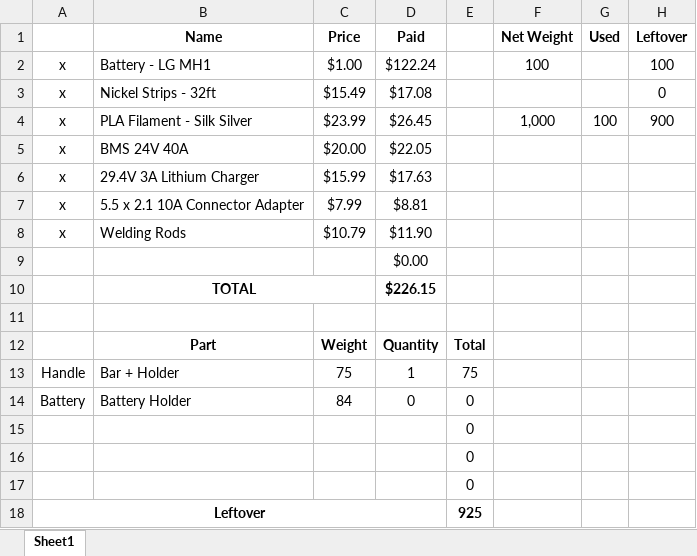
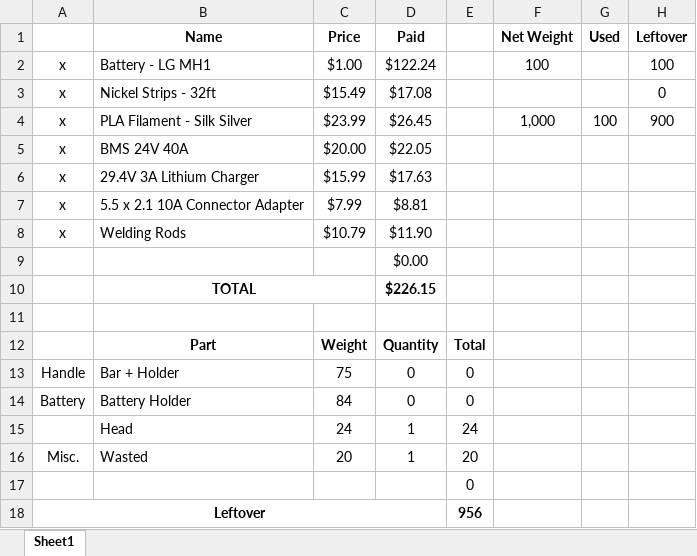
Before and after one commit to manhkhang269/ebike-battery, an Excel workbook: Cost.xlsx, sheet Sheet1, drawn as a sheet; values as stored, in another font and other column widths than the file's, no borders; removed rows and columns are numbered as before the commit, all else as after; the diff names each change by its address in the sheet, - before the commit and + after, or states it on an @@ line.

Commit message:
cost file updated

```diff
--- a/Cost.xlsx (sheet Sheet1)
+++ b/Cost.xlsx (sheet Sheet1)
-D13 (Paid): 1
+D13 (Paid): 0
-E13: 75
+E13: 0
+row 15:  | Head | 24 | 1 | 24
+row 16: Misc. | Wasted | 20 | 1 | 20
-row 16:  |  |  |  | 0
-row 17:  |  |  |  | 0
-E18: 925
+E18: 956
```
Also changed, not shown: formulas that keep their value.
